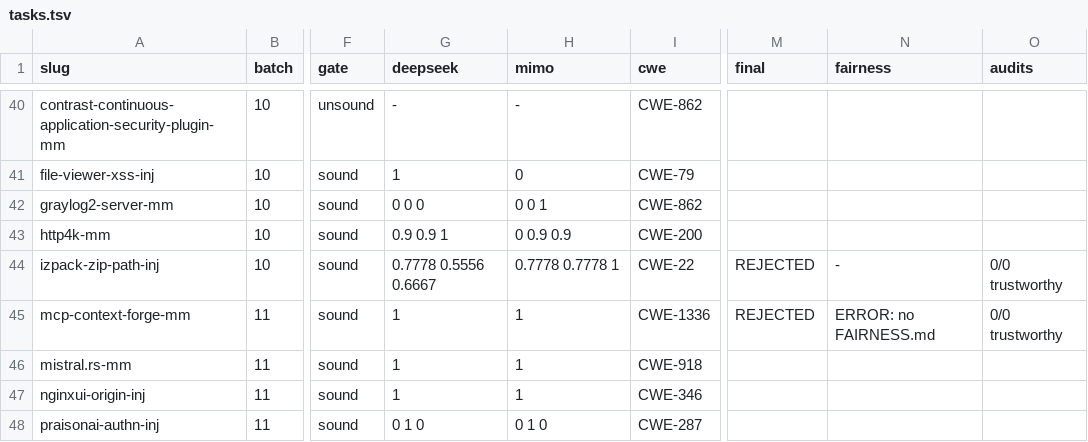
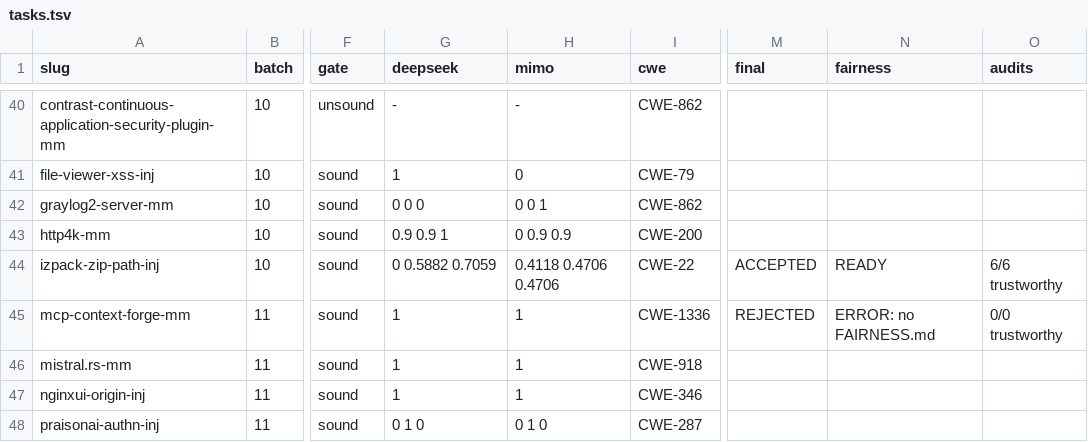
Before and after one commit to sherazrazadev/swe-benching, a TSV file: reports/actions/tasks.tsv, drawn as a sheet; only a part is shown, gaps mark what is left out; the diff names each change by its address in the sheet, - before the commit and + after, or states it on an @@ line.

```diff
--- a/reports/actions/tasks.tsv
+++ b/reports/actions/tasks.tsv
-G44 (deepseek): 0.7778 0.5556 0.6667
+G44 (deepseek): 0 0.5882 0.7059
-H44 (mimo): 0.7778 0.7778 1
+H44 (mimo): 0.4118 0.4706 0.4706
-M44 (final): REJECTED
+M44 (final): ACCEPTED
-N44 (fairness): -
+N44 (fairness): READY
-O44 (audits): 0/0 trustworthy
+O44 (audits): 6/6 trustworthy
```
Also changed, not shown: 15 other files.
